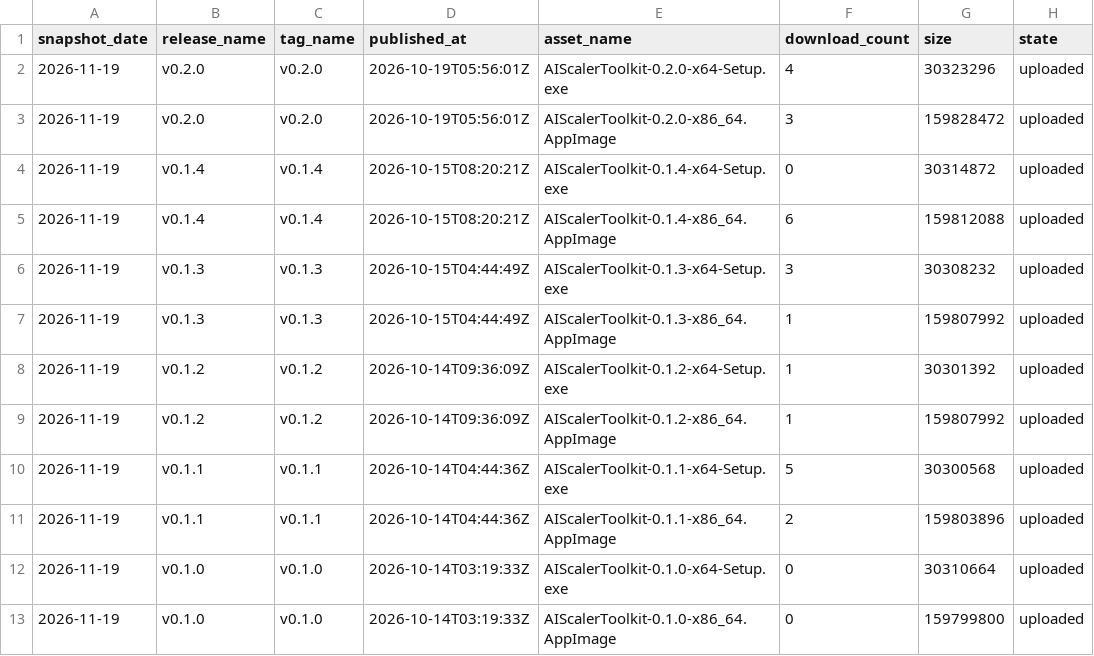
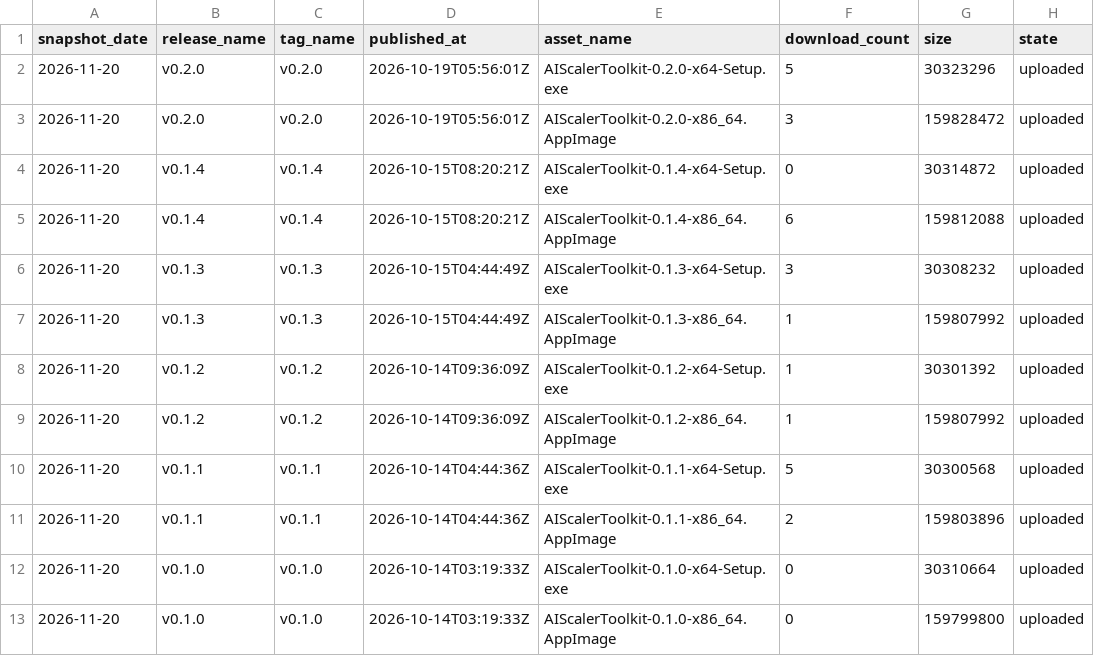
Before and after one commit to ADATA-TRUSTA/AI-Scaler-Toolkit, a CSV file: latest/release-assets.csv, drawn as a sheet; only a part is shown; the diff names each change by its address in the sheet, - before the commit and + after, or states it on an @@ line.

```diff
--- a/latest/release-assets.csv
+++ b/latest/release-assets.csv
-A2:A13 (snapshot_date): 2026-11-19
+A2:A13 (snapshot_date): 2026-11-20
-F2 (download_count): 4
+F2 (download_count): 5
```
Also changed, not shown: latest/traffic-daily.csv, 4 other files.
